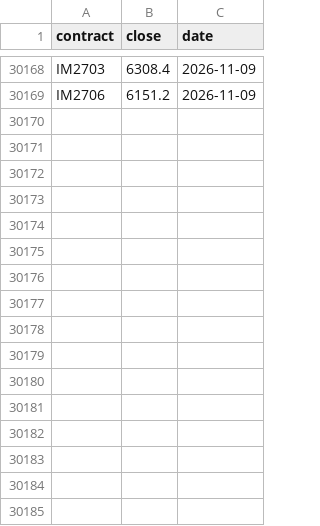
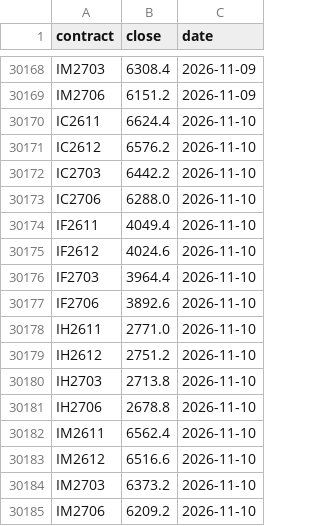
Before and after one commit to cyb80/Trent, a CSV file: data/v6_futures.csv, drawn as a sheet; only a part is shown, gaps mark what is left out; the diff names each change by its address in the sheet, - before the commit and + after, or states it on an @@ line.

```diff
--- a/data/v6_futures.csv
+++ b/data/v6_futures.csv
+row 30170: IC2611 | 6624.4 | 2026-11-10
+row 30171: IC2612 | 6576.2 | 2026-11-10
+row 30172: IC2703 | 6442.2 | 2026-11-10
+row 30173: IC2706 | 6288.0 | 2026-11-10
+row 30174: IF2611 | 4049.4 | 2026-11-10
+row 30175: IF2612 | 4024.6 | 2026-11-10
+row 30176: IF2703 | 3964.4 | 2026-11-10
+row 30177: IF2706 | 3892.6 | 2026-11-10
+row 30178: IH2611 | 2771.0 | 2026-11-10
+row 30179: IH2612 | 2751.2 | 2026-11-10
+row 30180: IH2703 | 2713.8 | 2026-11-10
+row 30181: IH2706 | 2678.8 | 2026-11-10
+row 30182: IM2611 | 6562.4 | 2026-11-10
+row 30183: IM2612 | 6516.6 | 2026-11-10
+row 30184: IM2703 | 6373.2 | 2026-11-10
+row 30185: IM2706 | 6209.2 | 2026-11-10
```
Also changed, not shown: data/ma200_futures.csv, 11 other files.
